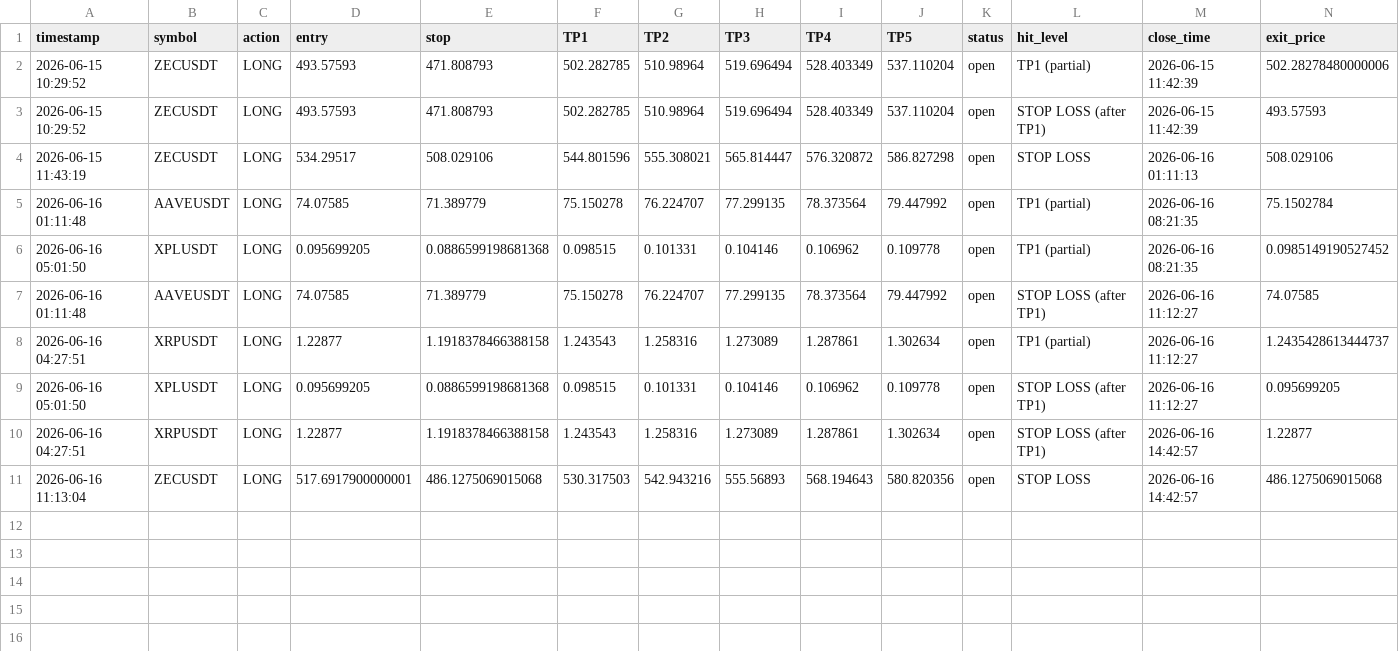
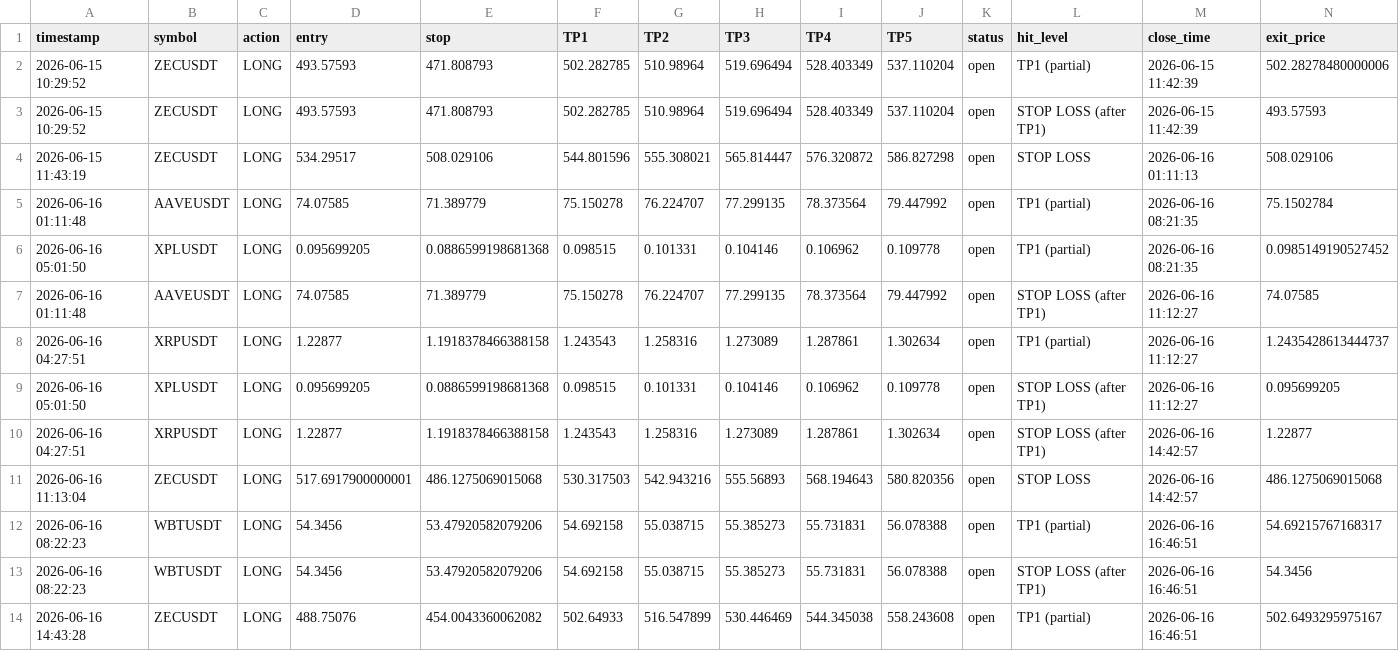
Before and after one commit to mrakbar8175-blip/Crypto-signal-bot, a CSV file: trade_results.csv, drawn as a sheet; only a part is shown; rows hold the shown columns only; the diff names each change by its address in the sheet, - before the commit and + after, or states it on an @@ line.

```diff
--- a/trade_results.csv
+++ b/trade_results.csv
+row 12: 2026-06-16 08:22:23 | WBTUSDT | LONG | 54.3456 | 53.47920582079206 | 54.692158 | 55.038715 | 55.385273 | 55.731831 | 56.078388 | open | TP1 (partial) | 2026-06-16 16:46:51 | 54.69215767168317
+row 13: 2026-06-16 08:22:23 | WBTUSDT | LONG | 54.3456 | 53.47920582079206 | 54.692158 | 55.038715 | 55.385273 | 55.731831 | 56.078388 | open | STOP LOSS (after TP1) | 2026-06-16 16:46:51 | 54.3456
+row 14: 2026-06-16 14:43:28 | ZECUSDT | LONG | 488.75076 | 454.0043360062082 | 502.64933 | 516.547899 | 530.446469 | 544.345038 | 558.243608 | open | TP1 (partial) | 2026-06-16 16:46:51 | 502.6493295975167
```
Also changed, not shown: open_trades.csv, 1 other file.
